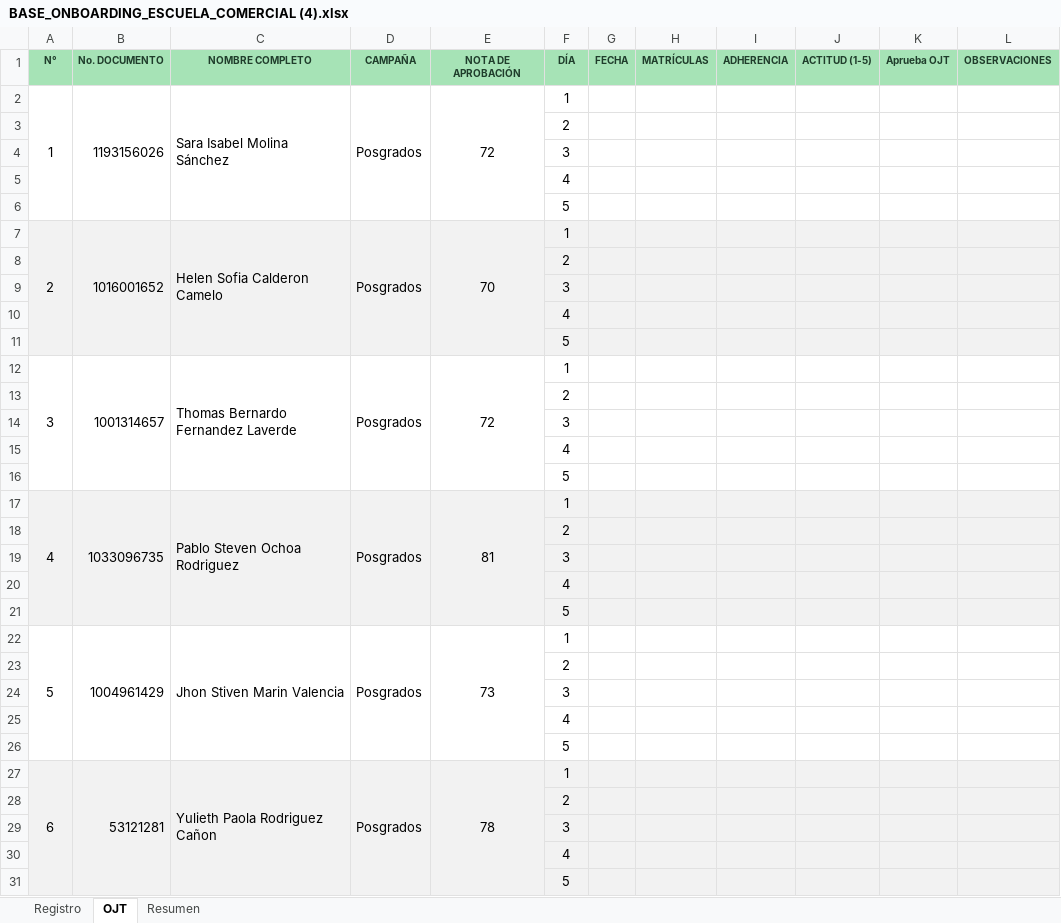
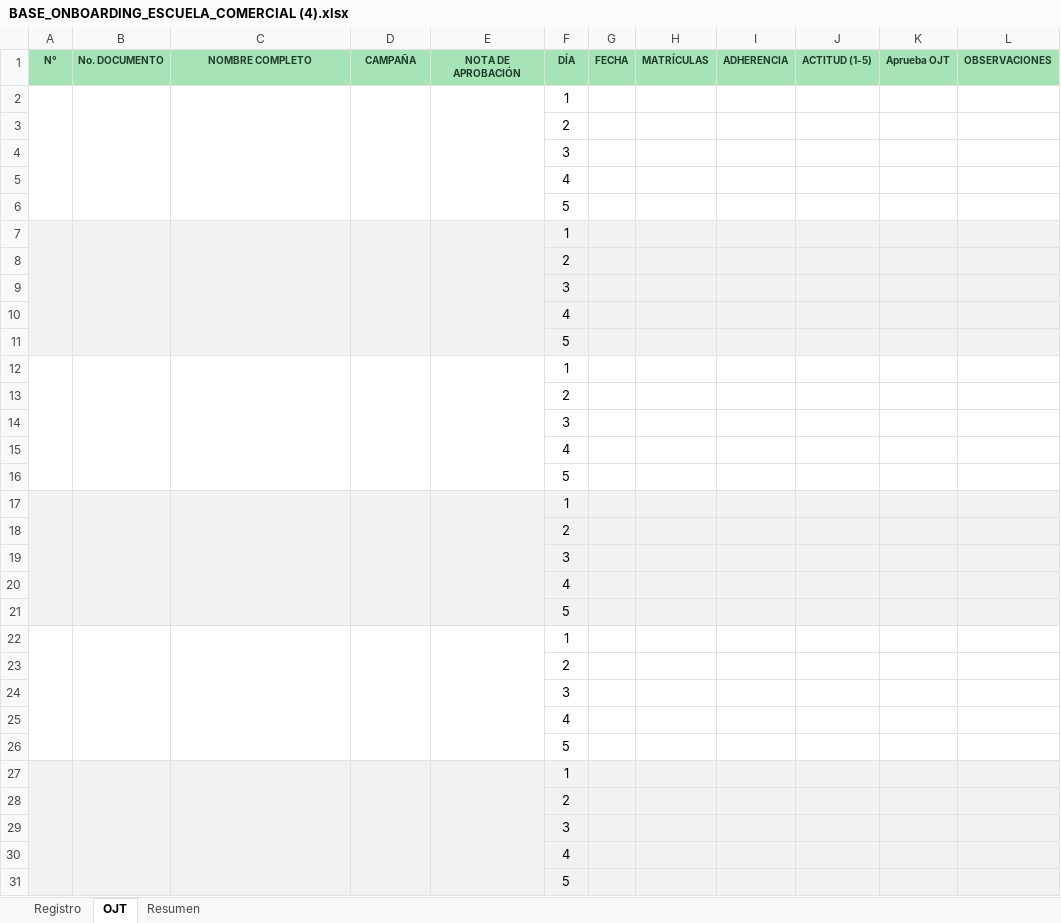
Before and after one commit to efi-cun/escuela-comercial, an Excel workbook: BASE_ONBOARDING_ESCUELA_COMERCIAL (4).xlsx, sheet OJT, drawn as a sheet; only a part is shown; values as stored, in another font and other column widths than the file's, no borders; conditional formats not drawn; removed rows and columns are numbered as before the commit, all else as after; the diff covers the shown part only; the diff names each change by its address in the sheet, - before the commit and + after, or states it on an @@ line.

```diff
--- a/BASE_ONBOARDING_ESCUELA_COMERCIAL (4).xlsx (sheet OJT)
+++ b/BASE_ONBOARDING_ESCUELA_COMERCIAL (4).xlsx (sheet OJT)
-row 2: 1 | 1193156026 | Sara Isabel Molina Sánchez | Posgrados | 72 | 1
+row 2:  |  |  |  |  | 1
-row 7: 2 | 1016001652 | Helen Sofia Calderon Camelo | Posgrados | 70 | 1
+row 7:  |  |  |  |  | 1
-row 12: 3 | 1001314657 | Thomas Bernardo Fernandez Laverde | Posgrados | 72 | 1
+row 12:  |  |  |  |  | 1
-row 17: 4 | 1033096735 | Pablo Steven Ochoa Rodriguez | Posgrados | 81 | 1
+row 17:  |  |  |  |  | 1
-row 22: 5 | 1004961429 | Jhon Stiven Marin Valencia | Posgrados | 73 | 1
+row 22:  |  |  |  |  | 1
-row 27: 6 | 53121281 | Yulieth Paola Rodriguez Cañon | Posgrados | 78 | 1
+row 27:  |  |  |  |  | 1
```
Also changed, not shown: 7 added rows and 7 removed rows elsewhere in this sheet, sheet Registro, sheet Resumen, formulas that keep their value, 7 other files.
